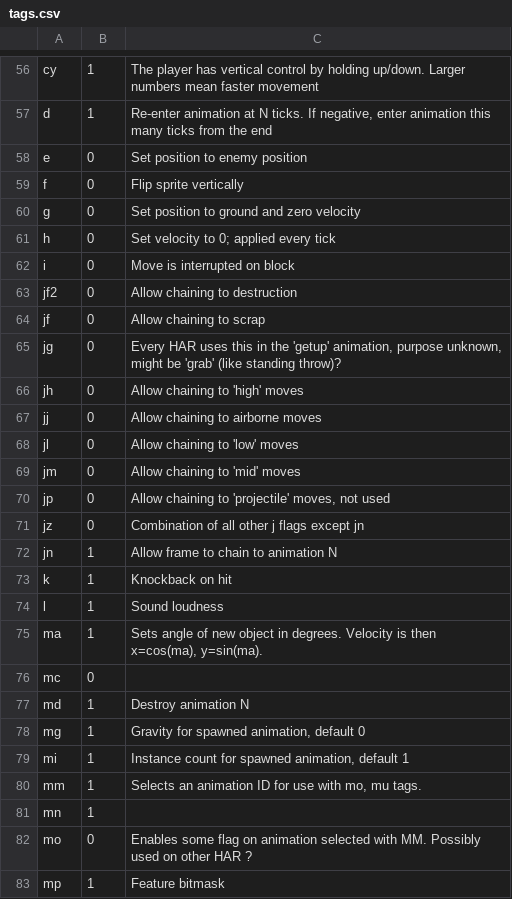
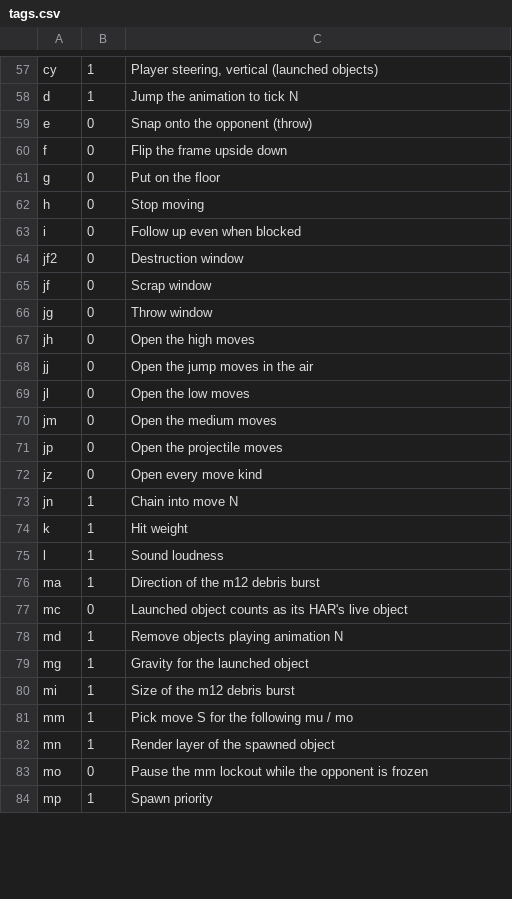
Before and after one commit to omf2097/pyomftools, a CSV file: omftools/resources/tags.csv, drawn as a sheet; only a part is shown, gaps mark what is left out; the diff covers the shown part only.

```diff
--- a/omftools/resources/tags.csv
+++ b/omftools/resources/tags.csv
@@ -56,28 +57,28 @@
-"cy",1,"The player has vertical control by holding up/down. Larger numbers mean faster movement"
-"d",1,"Re-enter animation at N ticks.  If negative, enter animation this many ticks from the end"
-"e",0,"Set position to enemy position"
-"f",0,"Flip sprite vertically"
-"g",0,"Set position to ground and zero velocity"
-"h",0,"Set velocity to 0; applied every tick"
-"i",0,"Move is interrupted on block"
-"jf2",0,"Allow chaining to destruction"
-"jf",0,"Allow chaining to scrap"
-"jg",0,"Every HAR uses this in the 'getup' animation, purpose unknown, might be 'grab' (like standing throw)?"
-"jh",0,"Allow chaining to 'high' moves"
-"jj",0,"Allow chaining to airborne moves"
-"jl",0,"Allow chaining to 'low' moves"
-"jm",0,"Allow chaining to 'mid' moves"
-"jp",0,"Allow chaining to 'projectile' moves, not used"
-"jz",0,"Combination of all other j flags except jn"
-"jn",1,"Allow frame to chain to animation N"
-"k",1,"Knockback on hit"
+"cy",1,"Player steering, vertical (launched objects)"
+"d",1,"Jump the animation to tick N"
+"e",0,"Snap onto the opponent (throw)"
+"f",0,"Flip the frame upside down"
+"g",0,"Put on the floor"
+"h",0,"Stop moving"
+"i",0,"Follow up even when blocked"
+"jf2",0,"Destruction window"
+"jf",0,"Scrap window"
+"jg",0,"Throw window"
+"jh",0,"Open the high moves"
+"jj",0,"Open the jump moves in the air"
+"jl",0,"Open the low moves"
+"jm",0,"Open the medium moves"
+"jp",0,"Open the projectile moves"
+"jz",0,"Open every move kind"
+"jn",1,"Chain into move N"
+"k",1,"Hit weight"
 "l",1,"Sound loudness"
-"ma",1,"Sets angle of new object in degrees. Velocity is then x=cos(ma), y=sin(ma)."
-"mc",0,
-"md",1,"Destroy animation N"
-"mg",1,"Gravity for spawned animation, default 0"
-"mi",1,"Instance count for spawned animation, default 1"
-"mm",1,"Selects an animation ID for use with mo, mu tags."
-"mn",1,
-"mo",0,"Enables some flag on animation selected with MM. Possibly used on other HAR ?"
-"mp",1,"Feature bitmask"
+"ma",1,"Direction of the m12 debris burst"
+"mc",0,"Launched object counts as its HAR's live object"
+"md",1,"Remove objects playing animation N"
+"mg",1,"Gravity for the launched object"
+"mi",1,"Size of the m12 debris burst"
+"mm",1,"Pick move S for the following mu / mo"
+"mn",1,"Render layer of the spawned object"
+"mo",0,"Pause the mm lockout while the opponent is frozen"
+"mp",1,"Spawn priority"
```
Also changed, not shown: 1 added row and 124 edited cells elsewhere in this file.
